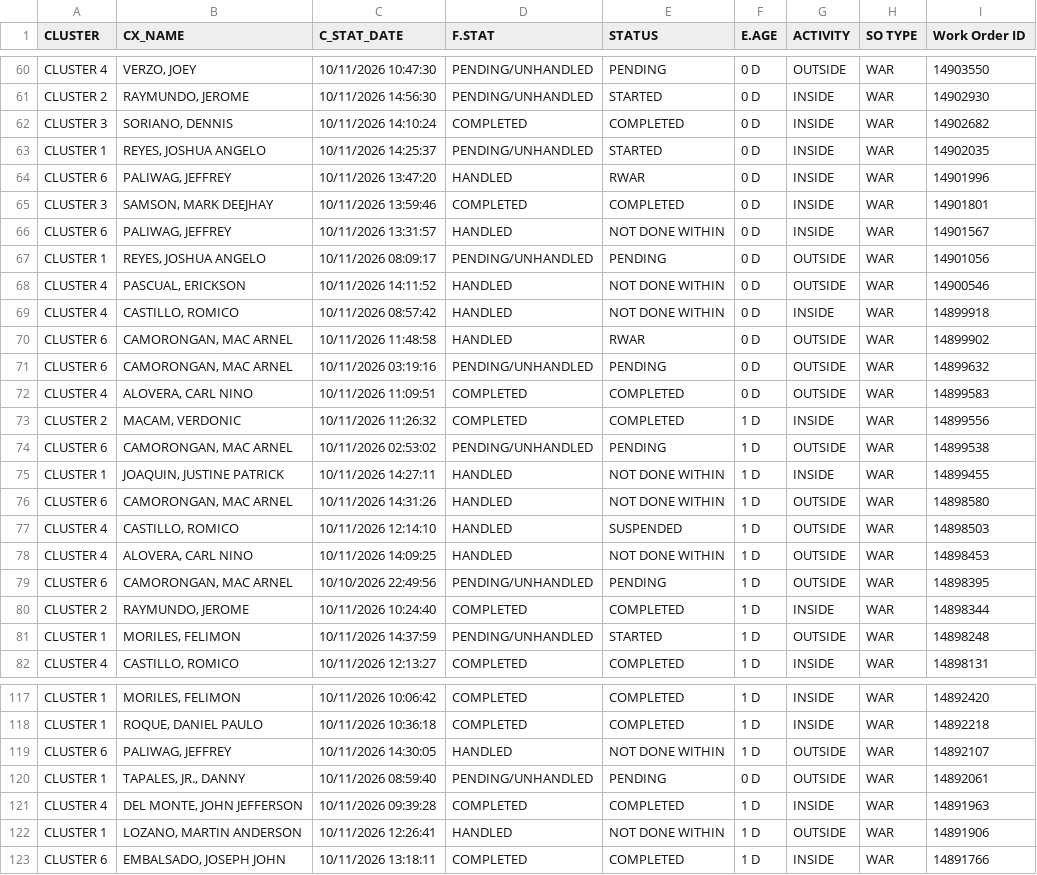
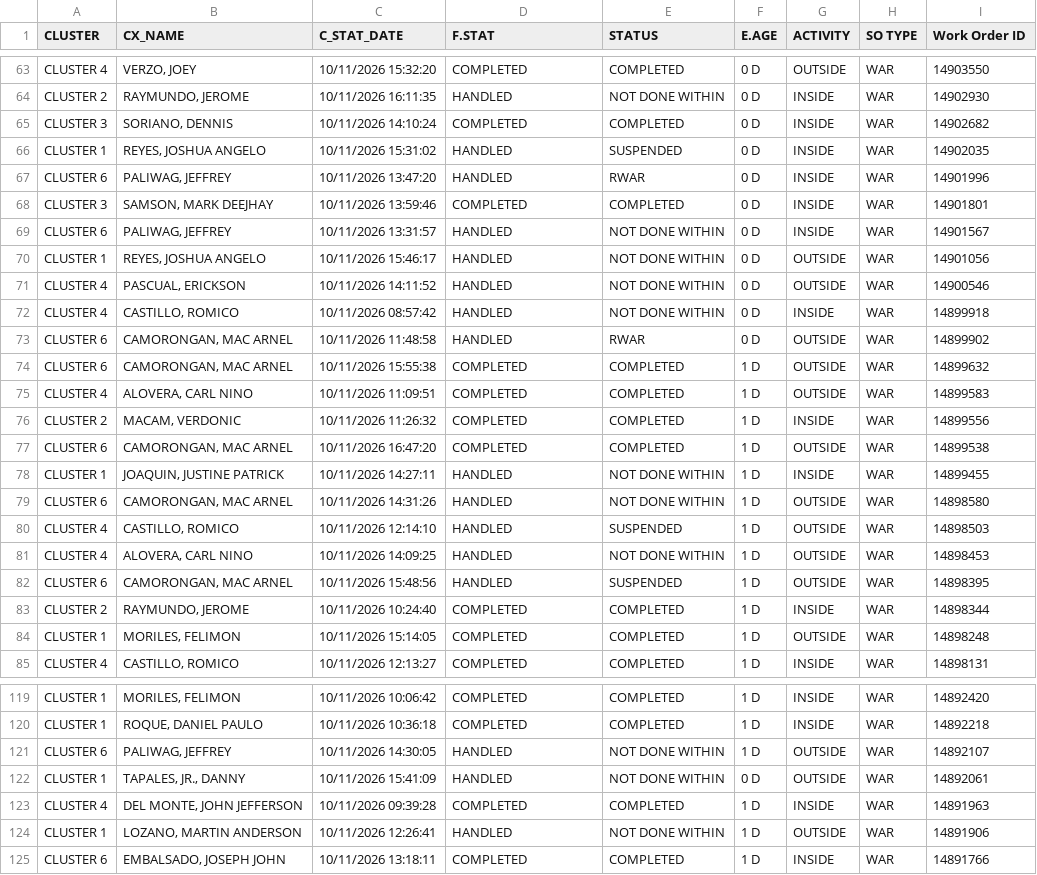
Before and after one commit to ReportsHub/CXSDA-Dispatch-Dashboard, a CSV file: data/dispatch.csv, drawn as a sheet; only a part is shown, gaps mark what is left out; addresses are those after the commit; the diff covers the shown part only; the diff names each change by its address in the sheet, - before the commit and + after, or states it on an @@ line.

```diff
--- a/data/dispatch.csv
+++ b/data/dispatch.csv
-C63 (C_STAT_DATE): 10/11/2026 10:47:30
+C63 (C_STAT_DATE): 10/11/2026 15:32:20
-D63 (F.STAT): PENDING/UNHANDLED
+D63 (F.STAT): COMPLETED
-E63 (STATUS): PENDING
+E63 (STATUS): COMPLETED
-C64 (C_STAT_DATE): 10/11/2026 14:56:30
+C64 (C_STAT_DATE): 10/11/2026 16:11:35
-D64 (F.STAT): PENDING/UNHANDLED
+D64 (F.STAT): HANDLED
-E64 (STATUS): STARTED
+E64 (STATUS): NOT DONE WITHIN
-C66 (C_STAT_DATE): 10/11/2026 14:25:37
+C66 (C_STAT_DATE): 10/11/2026 15:31:02
-D66 (F.STAT): PENDING/UNHANDLED
+D66 (F.STAT): HANDLED
-E66 (STATUS): STARTED
+E66 (STATUS): SUSPENDED
-C70 (C_STAT_DATE): 10/11/2026 08:09:17
+C70 (C_STAT_DATE): 10/11/2026 15:46:17
-D70 (F.STAT): PENDING/UNHANDLED
+D70 (F.STAT): HANDLED
-E70 (STATUS): PENDING
+E70 (STATUS): NOT DONE WITHIN
-C74 (C_STAT_DATE): 10/11/2026 03:19:16
+C74 (C_STAT_DATE): 10/11/2026 15:55:38
-D74 (F.STAT): PENDING/UNHANDLED
+D74 (F.STAT): COMPLETED
-E74 (STATUS): PENDING
+E74 (STATUS): COMPLETED
-F74:F75 (E.AGE): 0 D
+F74:F75 (E.AGE): 1 D
-C77 (C_STAT_DATE): 10/11/2026 02:53:02
+C77 (C_STAT_DATE): 10/11/2026 16:47:20
-D77 (F.STAT): PENDING/UNHANDLED
+D77 (F.STAT): COMPLETED
-E77 (STATUS): PENDING
+E77 (STATUS): COMPLETED
-C82 (C_STAT_DATE): 10/10/2026 22:49:56
+C82 (C_STAT_DATE): 10/11/2026 15:48:56
-D82 (F.STAT): PENDING/UNHANDLED
+D82 (F.STAT): HANDLED
-E82 (STATUS): PENDING
+E82 (STATUS): SUSPENDED
-C84 (C_STAT_DATE): 10/11/2026 14:37:59
+C84 (C_STAT_DATE): 10/11/2026 15:14:05
-D84 (F.STAT): PENDING/UNHANDLED
+D84 (F.STAT): COMPLETED
-E84 (STATUS): STARTED
+E84 (STATUS): COMPLETED
-C122 (C_STAT_DATE): 10/11/2026 08:59:40
+C122 (C_STAT_DATE): 10/11/2026 15:41:09
-D122 (F.STAT): PENDING/UNHANDLED
+D122 (F.STAT): HANDLED
-E122 (STATUS): PENDING
+E122 (STATUS): NOT DONE WITHIN
```
Also changed, not shown: 4 added rows, 3 removed rows and 83 edited cells elsewhere in this file.
